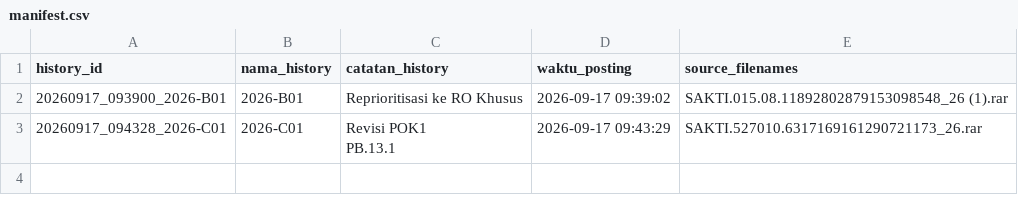
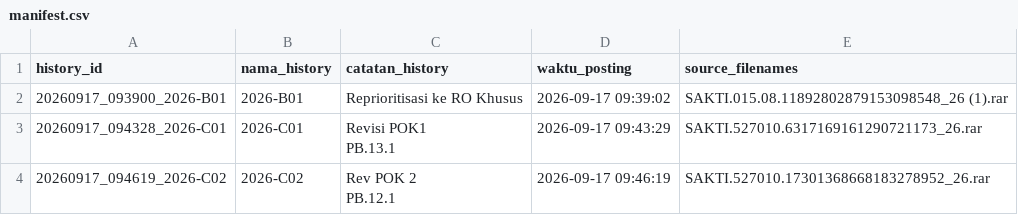
Before and after one commit to gpersada/rapidsakura, a CSV file: history/manifest.csv, drawn as a sheet.

Commit message:
Post history: 2026-C02 (20260917_094619_2026-C02)

```diff
--- a/history/manifest.csv
+++ b/history/manifest.csv
@@ -4 +4,3 @@ history_id|nama_history|catatan_history|waktu_posting|source_filenames
 PB.13.1"|2026-09-17 09:43:29|SAKTI.527010.6317169161290721173_26.rar
+20260917_094619_2026-C02|2026-C02|"Rev POK 2
+PB.12.1"|2026-09-17 09:46:19|SAKTI.527010.17301368668183278952_26.rar
```
Also changed, not shown: 2 other files.
